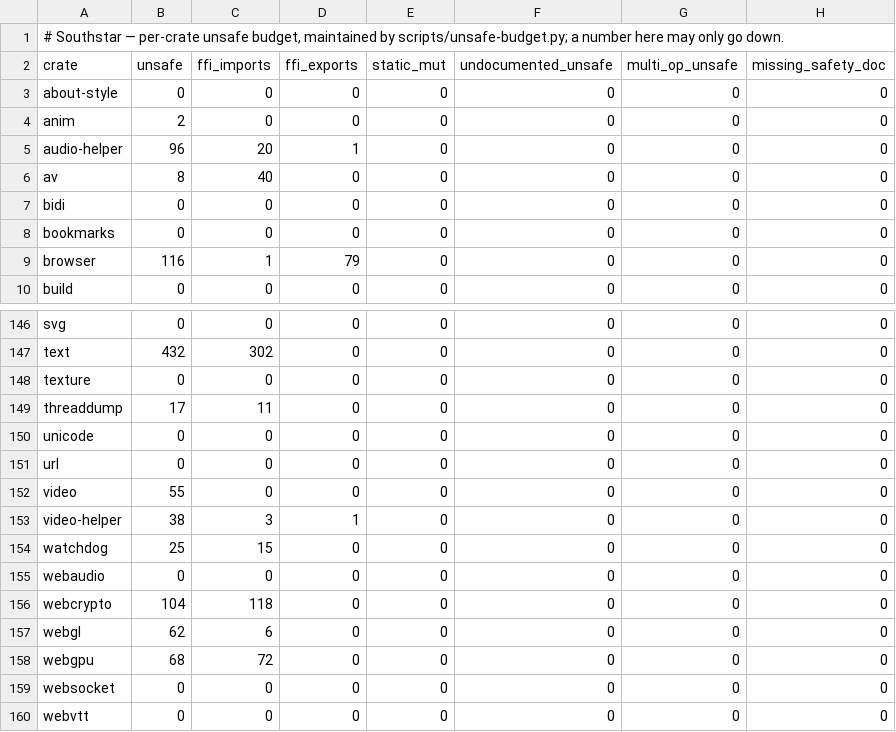
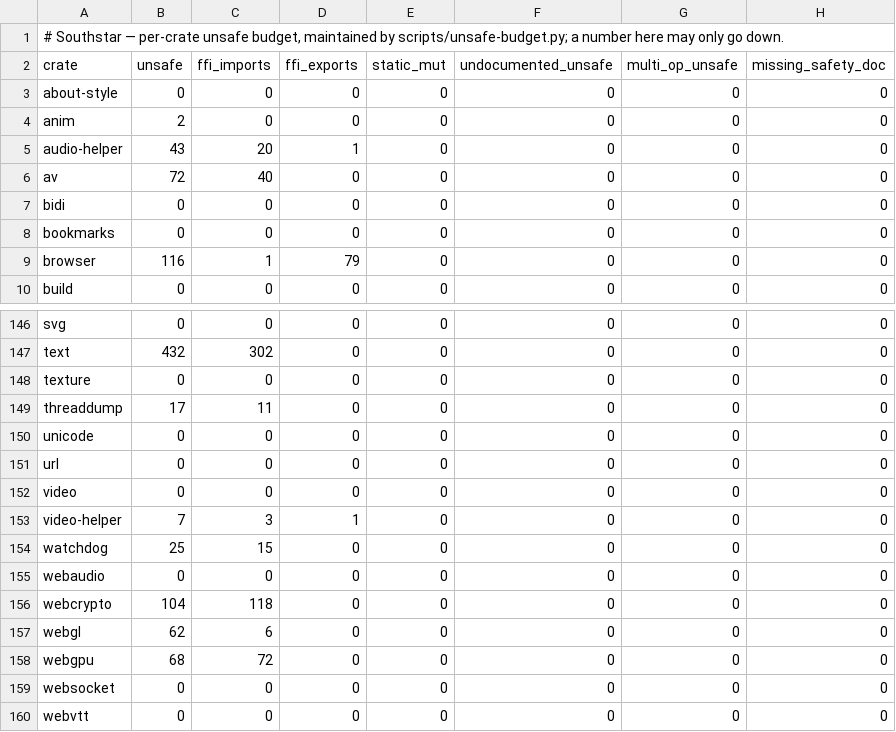
Before and after one commit to nordstjernen-web/southstar-browser, a TSV file: rust/unsafe-budget.tsv, drawn as a sheet; only a part is shown, gaps mark what is left out.

```diff
--- a/rust/unsafe-budget.tsv
+++ b/rust/unsafe-budget.tsv
@@ -4,4 +4,4 @@ about-style	0	0	0	0	0	0	0
 anim	2	0	0	0	0	0	0
-audio-helper	96	20	1	0	0	0	0
-av	8	40	0	0	0	0	0
+audio-helper	43	20	1	0	0	0	0
+av	72	40	0	0	0	0	0
 bidi	0	0	0	0	0	0	0
@@ -151,4 +151,4 @@ unicode	0	0	0	0	0	0	0
 url	0	0	0	0	0	0	0
-video	55	0	0	0	0	0	0
-video-helper	38	3	1	0	0	0	0
+video	0	0	0	0	0	0	0
+video-helper	7	3	1	0	0	0	0
 watchdog	25	15	0	0	0	0	0
```
Also changed, not shown: 9 other files.
